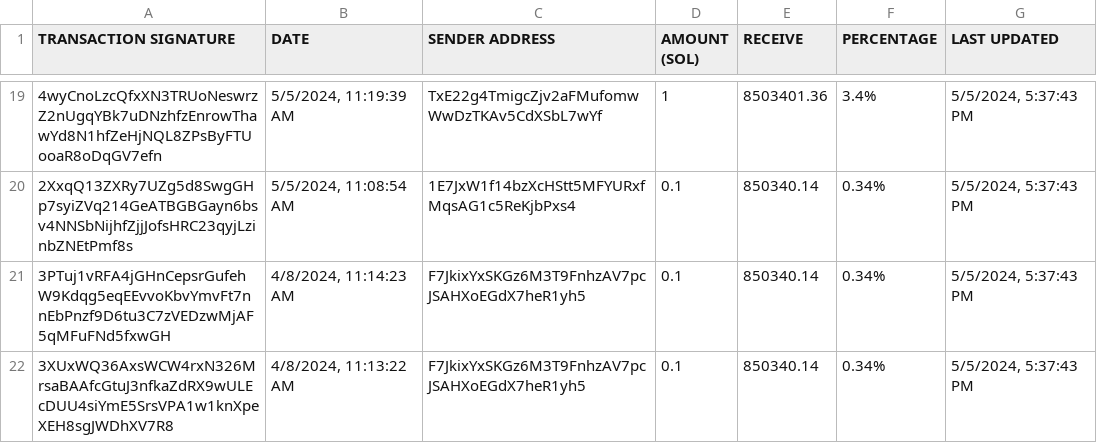
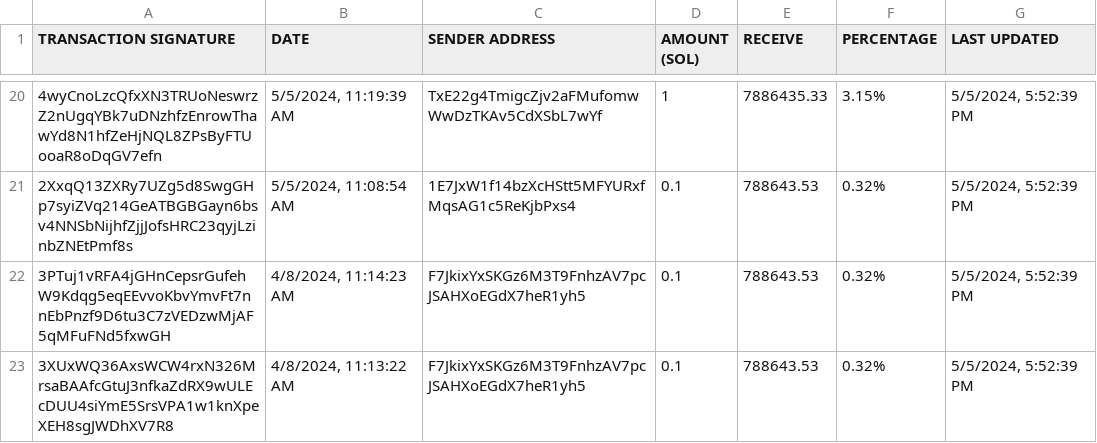
Before and after one commit to brorogans/fmlk, a CSV file: presale.csv, drawn as a sheet; only a part is shown, gaps mark what is left out; addresses are those after the commit; the diff covers the shown part only; the diff names each change by its address in the sheet, - before the commit and + after, or states it on an @@ line.

```diff
--- a/presale.csv
+++ b/presale.csv
-E20 (RECEIVE): 8503401.36
+E20 (RECEIVE): 7886435.33
-F20 (PERCENTAGE): 3.4%
+F20 (PERCENTAGE): 3.15%
-G20:G23 (LAST UPDATED): 5/5/2024, 5:37:43 PM
+G20:G23 (LAST UPDATED): 5/5/2024, 5:52:39 PM
-E21:E23 (RECEIVE): 850340.14
+E21:E23 (RECEIVE): 788643.53
-F21:F23 (PERCENTAGE): 0.34%
+F21:F23 (PERCENTAGE): 0.32%
```
Also changed, not shown: 1 added row and 51 edited cells elsewhere in this file.
